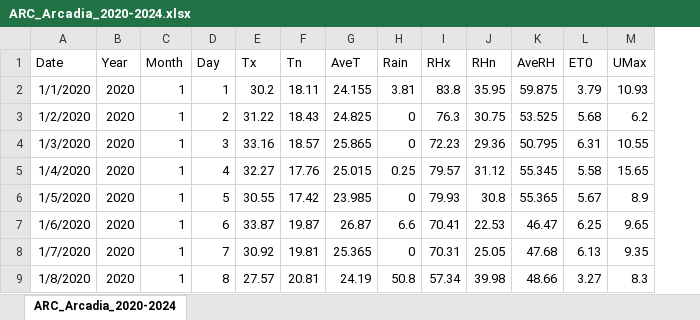
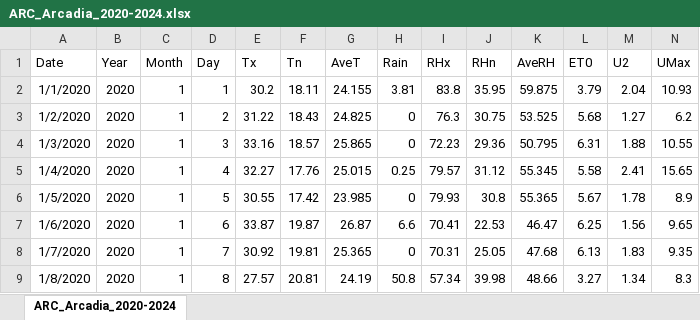
Before and after one commit to climindex/hydroclimsa, an Excel workbook: Climate_indices/ARC_Arcadia_2020-2024.xlsx, sheet ARC_Arcadia_2020-2024, drawn as a sheet; only a part is shown; values as stored, in another font and other column widths than the file's, no borders; the diff names each change by its address in the sheet, - before the commit and + after, or states it on an @@ line.

```diff
--- a/Climate_indices/ARC_Arcadia_2020-2024.xlsx (sheet ARC_Arcadia_2020-2024)
+++ b/Climate_indices/ARC_Arcadia_2020-2024.xlsx (sheet ARC_Arcadia_2020-2024)
+column M (U2), rows 2-9: 2.04 | 1.27 | 1.88 | 2.41 | 1.78 | 1.56 | 1.83 | 1.34
```
Also changed, not shown: Climate_indices/ARC_Arcadia_weather_station_metadata.xlsx.
